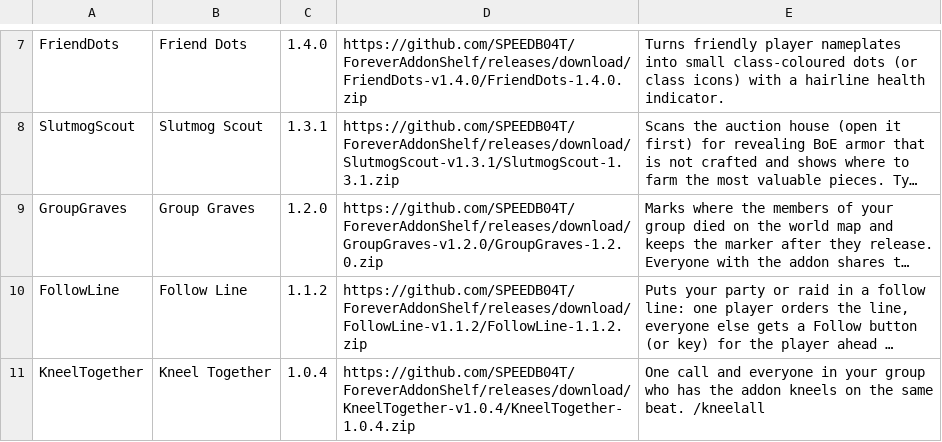
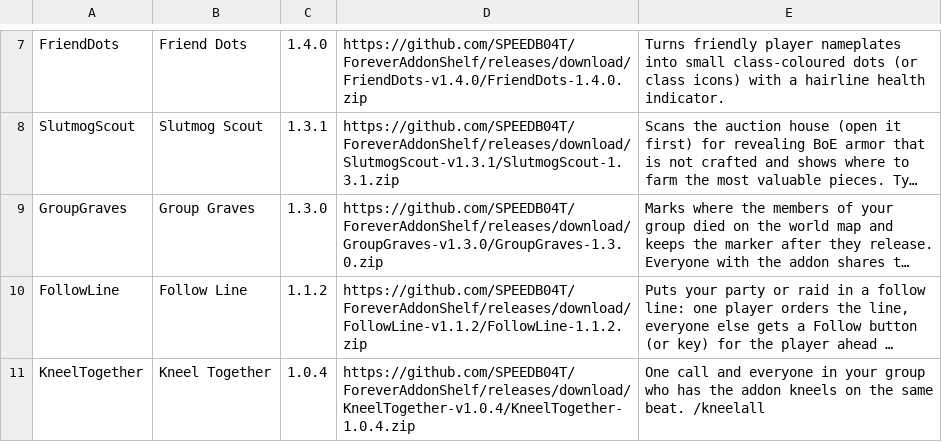
Before and after one commit to SPEEDB04T/ForeverAddonShelf, a TSV file: addons.tsv, drawn as a sheet; only a part is shown, gaps mark what is left out; long unchanged cells end in …; the diff names each change by its address in the sheet, - before the commit and + after, or states it on an @@ line.

Commit message:
Release Group Graves 1.3.0

```diff
--- a/addons.tsv
+++ b/addons.tsv
-C9: 1.2.0
+C9: 1.3.0
-D9: https://github.com/SPEEDB04T/ForeverAddonShelf/releases/download/GroupGraves-v1.2.0/GroupGraves-1.2.0.zip
+D9: https://github.com/SPEEDB04T/ForeverAddonShelf/releases/download/GroupGraves-v1.3.0/GroupGraves-1.3.0.zip
```
Also changed, not shown: 5 other files.
